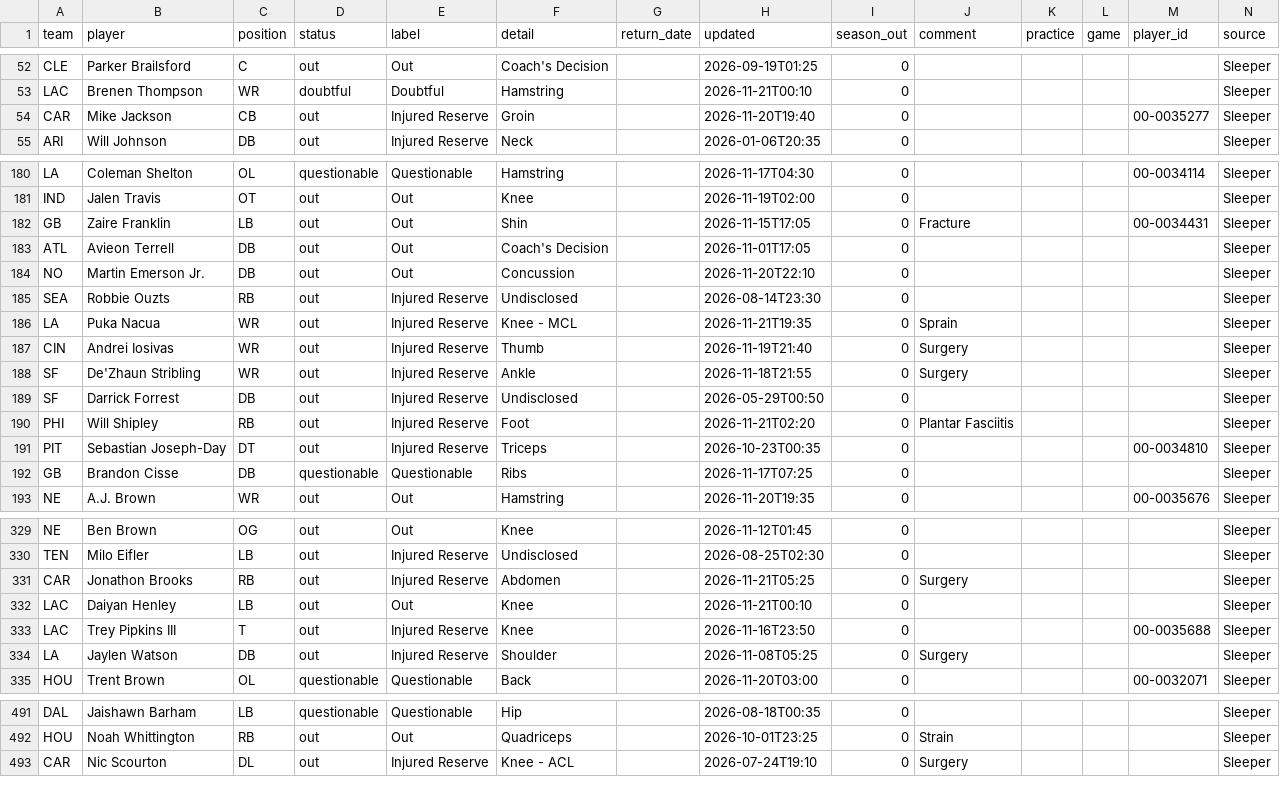
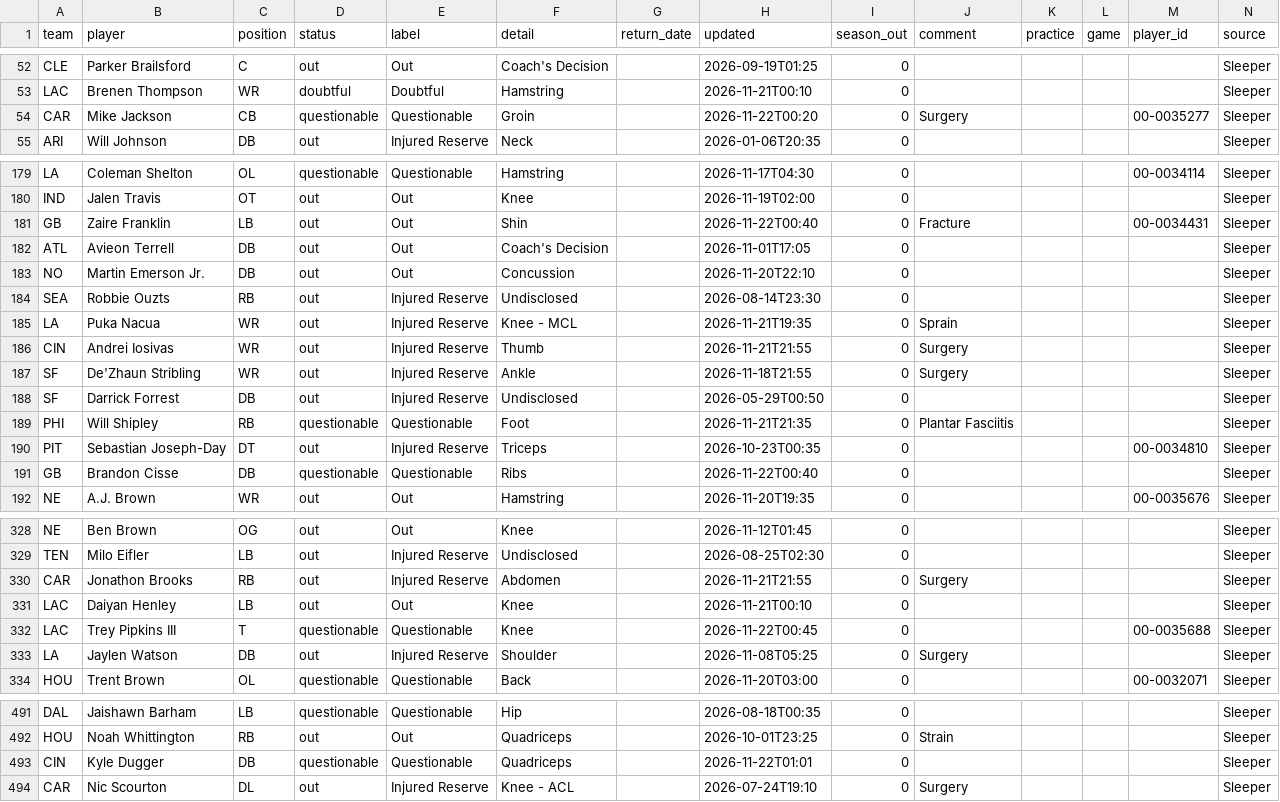
Before and after one commit to bwik4/Matchup-Lab, a CSV file: data/injuries.csv, drawn as a sheet; only a part is shown, gaps mark what is left out; the diff covers the shown part only.

```diff
--- a/data/injuries.csv
+++ b/data/injuries.csv
@@ -53,3 +53,3 @@ CLE,Parker Brailsford,C,out,Out,Coach's Decision,,2026-09-19T01:25,0,,,,,Sleeper
 LAC,Brenen Thompson,WR,doubtful,Doubtful,Hamstring,,2026-11-21T00:10,0,,,,,Sleeper
-CAR,Mike Jackson,CB,out,Injured Reserve,Groin,,2026-11-20T19:40,0,,,, 00-0035277,Sleeper
+CAR,Mike Jackson,CB,questionable,Questionable,Groin,,2026-11-22T00:20,0,Surgery,,, 00-0035277,Sleeper
 ARI,Will Johnson,DB,out,Injured Reserve,Neck,,2026-01-06T20:35,0,,,,,Sleeper
@@ -181,3 +180,3 @@ LA,Coleman Shelton,OL,questionable,Questionable,Hamstring,,2026-11-17T04:30,0,,,
 IND,Jalen Travis,OT,out,Out,Knee,,2026-11-19T02:00,0,,,,,Sleeper
-GB,Zaire Franklin,LB,out,Out,Shin,,2026-11-15T17:05,0,Fracture,,,00-0034431,Sleeper
+GB,Zaire Franklin,LB,out,Out,Shin,,2026-11-22T00:40,0,Fracture,,,00-0034431,Sleeper
 ATL,Avieon Terrell,DB,out,Out,Coach's Decision,,2026-11-01T17:05,0,,,,,Sleeper
@@ -186,8 +185,8 @@ SEA,Robbie Ouzts,RB,out,Injured Reserve,Undisclosed,,2026-08-14T23:30,0,,,,,Slee
 LA,Puka Nacua,WR,out,Injured Reserve,Knee - MCL,,2026-11-21T19:35,0,Sprain,,,,Sleeper
-CIN,Andrei Iosivas,WR,out,Injured Reserve,Thumb,,2026-11-19T21:40,0,Surgery,,,,Sleeper
+CIN,Andrei Iosivas,WR,out,Injured Reserve,Thumb,,2026-11-21T21:55,0,Surgery,,,,Sleeper
 SF,De'Zhaun Stribling,WR,out,Injured Reserve,Ankle,,2026-11-18T21:55,0,Surgery,,,,Sleeper
 SF,Darrick Forrest,DB,out,Injured Reserve,Undisclosed,,2026-05-29T00:50,0,,,,,Sleeper
-PHI,Will Shipley,RB,out,Injured Reserve,Foot,,2026-11-21T02:20,0,Plantar Fasciitis,,,,Sleeper
+PHI,Will Shipley,RB,questionable,Questionable,Foot,,2026-11-21T21:35,0,Plantar Fasciitis,,,,Sleeper
 PIT,Sebastian Joseph-Day,DT,out,Injured Reserve,Triceps,,2026-10-23T00:35,0,,,,00-0034810,Sleeper
-GB,Brandon Cisse,DB,questionable,Questionable,Ribs,,2026-11-17T07:25,0,,,,,Sleeper
+GB,Brandon Cisse,DB,questionable,Questionable,Ribs,,2026-11-22T00:40,0,,,,,Sleeper
 NE,A.J. Brown,WR,out,Out,Hamstring,,2026-11-20T19:35,0,,,, 00-0035676,Sleeper
@@ -330,5 +329,5 @@ NE,Ben Brown,OG,out,Out,Knee,,2026-11-12T01:45,0,,,,,Sleeper
 TEN,Milo Eifler,LB,out,Injured Reserve,Undisclosed,,2026-08-25T02:30,0,,,,,Sleeper
-CAR,Jonathon Brooks,RB,out,Injured Reserve,Abdomen,,2026-11-21T05:25,0,Surgery,,,,Sleeper
+CAR,Jonathon Brooks,RB,out,Injured Reserve,Abdomen,,2026-11-21T21:55,0,Surgery,,,,Sleeper
 LAC,Daiyan Henley,LB,out,Out,Knee,,2026-11-21T00:10,0,,,,,Sleeper
-LAC,Trey Pipkins III,T,out,Injured Reserve,Knee,,2026-11-16T23:50,0,,,, 00-0035688,Sleeper
+LAC,Trey Pipkins III,T,questionable,Questionable,Knee,,2026-11-22T00:45,0,,,, 00-0035688,Sleeper
 LA,Jaylen Watson,DB,out,Injured Reserve,Shoulder,,2026-11-08T05:25,0,Surgery,,,,Sleeper
@@ -492,2 +492,3 @@ DAL,Jaishawn Barham,LB,questionable,Questionable,Hip,,2026-08-18T00:35,0,,,,,Sle
 HOU,Noah Whittington,RB,out,Out,Quadriceps,,2026-10-01T23:25,0,Strain,,,,Sleeper
+CIN,Kyle Dugger,DB,questionable,Questionable,Quadriceps,,2026-11-22T01:01,0,,,,,Sleeper
 CAR,Nic Scourton,DL,out,Injured Reserve,Knee - ACL,,2026-07-24T19:10,0,Surgery,,,,Sleeper
```
Also changed, not shown: 3 added rows, 3 removed rows and 26 edited cells elsewhere in this file, data/nba/injuries.csv, data/sleeper_players.csv, 1 other file.
